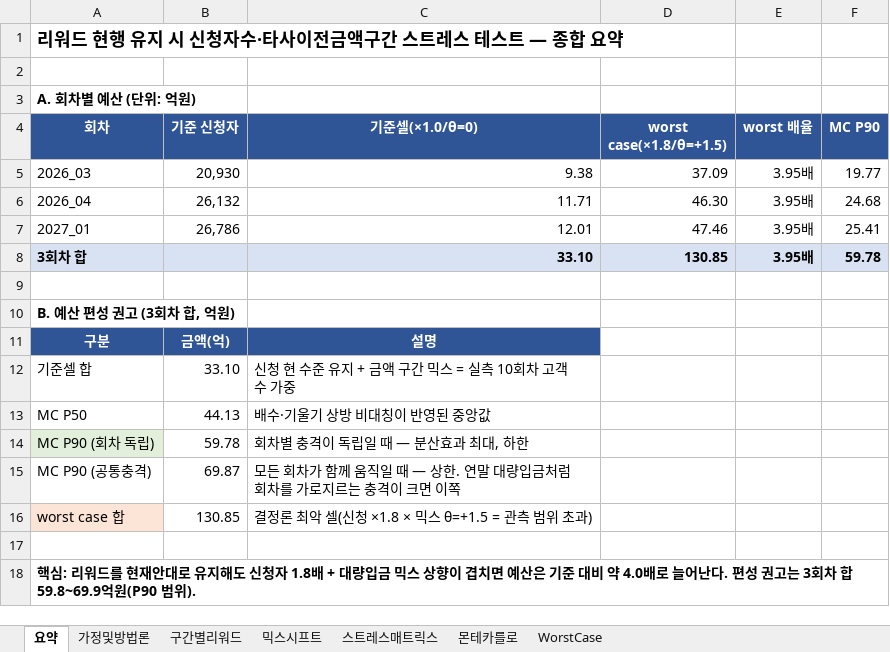
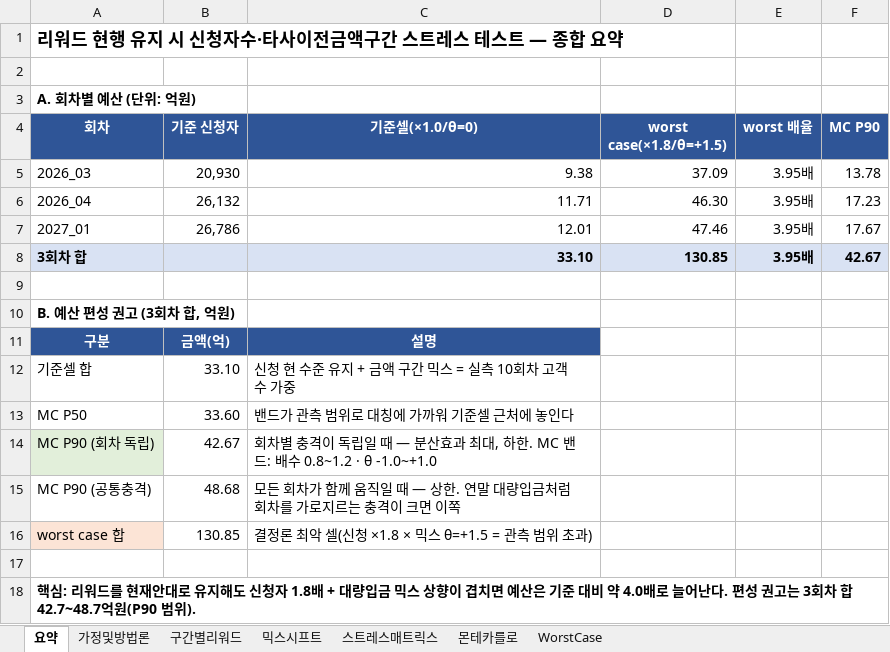
Before and after one commit to opera0919-sketch/event-budget-model, an Excel workbook: reports/리워드유지_신청자·이전금액구간_스트레스테스트.xlsx, sheet 요약, drawn as a sheet; values as stored, in another font and other column widths than the file's, no borders; the diff names each change by its address in the sheet, - before the commit and + after, or states it on an @@ line.

```diff
--- a/reports/리워드유지_신청자·이전금액구간_스트레스테스트.xlsx (sheet 요약)
+++ b/reports/리워드유지_신청자·이전금액구간_스트레스테스트.xlsx (sheet 요약)
-F5 (MC P90): 19.77
+F5 (MC P90): 13.78
-F6 (MC P90): 24.68
+F6 (MC P90): 17.23
-F7 (MC P90): 25.41
+F7 (MC P90): 17.67
-F8 (MC P90): 59.78
+F8 (MC P90): 42.67
-B13 (기준 신청자): 44.13
+B13 (기준 신청자): 33.60
-C13 (기준셀(×1.0/θ=0)): 배수·기울기 상방 비대칭이 반영된 중앙값
+C13 (기준셀(×1.0/θ=0)): 밴드가 관측 범위로 대칭에 가까워 기준셀 근처에 놓인다
-B14 (기준 신청자): 59.78
+B14 (기준 신청자): 42.67
-C14 (기준셀(×1.0/θ=0)): 회차별 충격이 독립일 때 — 분산효과 최대, 하한
+C14 (기준셀(×1.0/θ=0)): 회차별 충격이 독립일 때 — 분산효과 최대, 하한. MC 밴드: 배수 0.8~1.2 · θ -1.0~+1.0
-B15 (기준 신청자): 69.87
+B15 (기준 신청자): 48.68
-A18 (회차): …차 합 59.8~69.9억원(P90 범…
+A18 (회차): …차 합 42.7~48.7억원(P90 범…
```
Also changed, not shown: sheet 몬테카를로, 8 other files.
